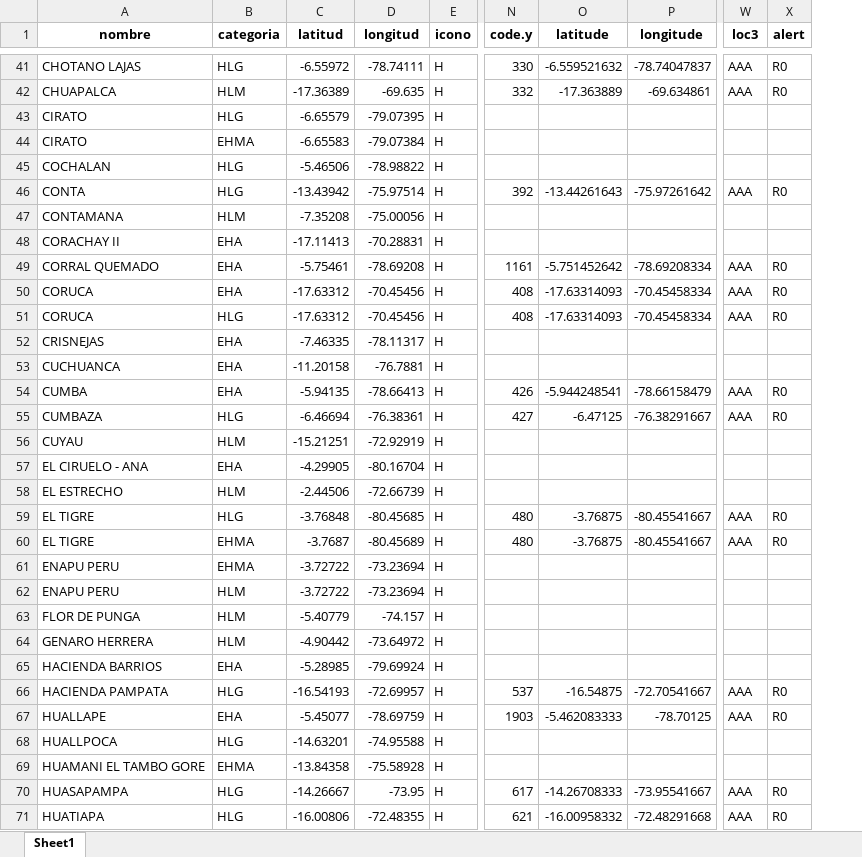
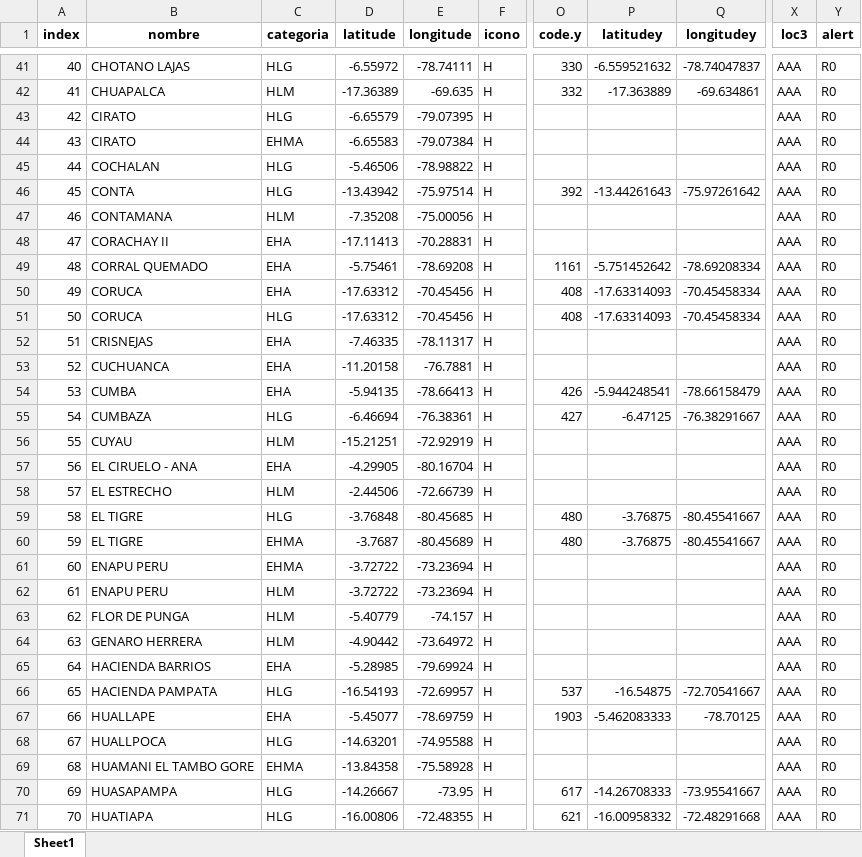
Before and after one commit to DETO93/TETHYS_PERU, an Excel workbook: backend-geoglows_peru/Peru_Stations_WaterLevel1.xlsx, sheet Sheet1, drawn as a sheet; only a part is shown, gaps mark what is left out; values as stored, in another font and other column widths than the file's, no borders; addresses are those after the commit; the diff covers the shown part only; the diff names each change by its address in the sheet, - before the commit and + after, or states it on an @@ line.

```diff
--- a/backend-geoglows_peru/Peru_Stations_WaterLevel1.xlsx (sheet Sheet1)
+++ b/backend-geoglows_peru/Peru_Stations_WaterLevel1.xlsx (sheet Sheet1)
+column A (index), rows 41-71: 40 | 41 | 42 | 43 | 44 | 45 | 46 | 47 | 48 | 49 | 50 | 51 | 52 | 53 | 54 | 55 | 56 | 57 | 58 | 59 | 60 | 61 | 62 | 63 | 64 | 65 | 66 | 67 | 68 | 69 | 70
-D1: latitud
+D1: latitude
-E1: longitud
+E1: longitude
-P1: latitude
+P1: latitudey
-Q1: longitude
+Q1: longitudey
-X43:X45 (loc3): (empty)
+X43:X45 (loc3): AAA
-Y43:Y45 (alert): (empty)
+Y43:Y45 (alert): R0
-X47:X48 (loc3): (empty)
+X47:X48 (loc3): AAA
-Y47:Y48 (alert): (empty)
+Y47:Y48 (alert): R0
-X52:X53 (loc3): (empty)
+X52:X53 (loc3): AAA
-Y52:Y53 (alert): (empty)
+Y52:Y53 (alert): R0
-X56:X58 (loc3): (empty)
+X56:X58 (loc3): AAA
-Y56:Y58 (alert): (empty)
+Y56:Y58 (alert): R0
-X61:X65 (loc3): (empty)
+X61:X65 (loc3): AAA
-Y61:Y65 (alert): (empty)
+Y61:Y65 (alert): R0
-X68:X69 (loc3): (empty)
+X68:X69 (loc3): AAA
-Y68:Y69 (alert): (empty)
+Y68:Y69 (alert): R0
```
Also changed, not shown: 142 edited cells elsewhere in this sheet.
